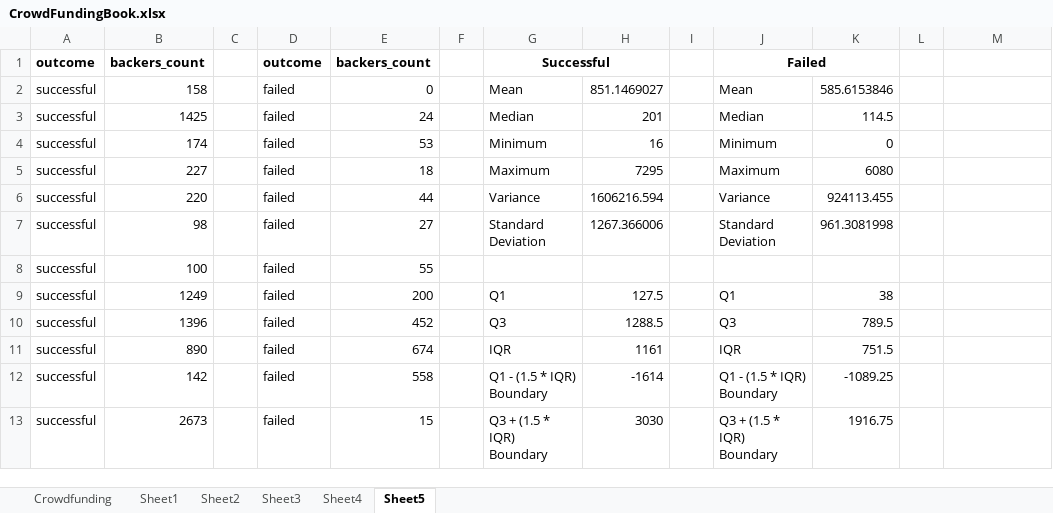
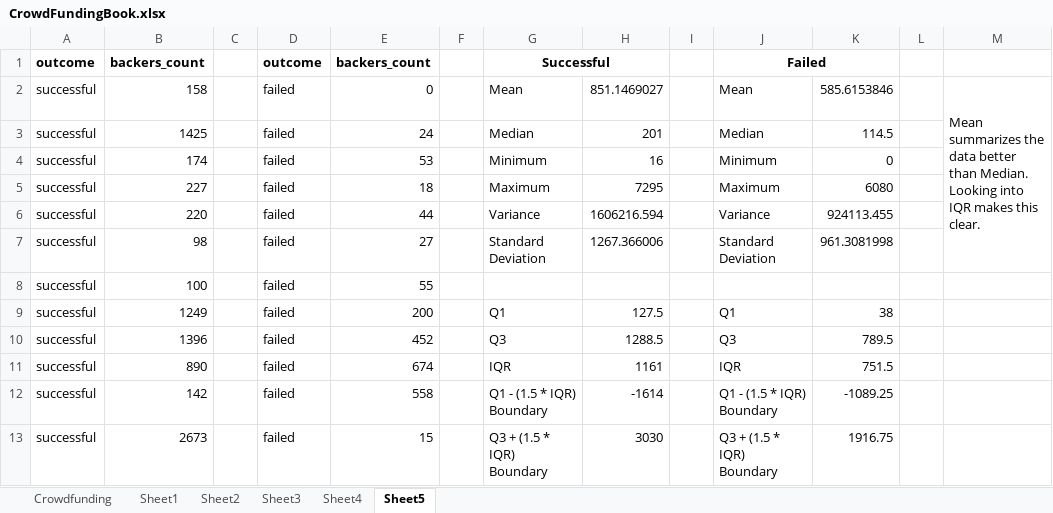
Before and after one commit to johnjamesktm/uoft-data-analytics, an Excel workbook: excel-challenge/CrowdFundingBook.xlsx, sheet Sheet5, drawn as a sheet; only a part is shown; values as stored, in another font and other column widths than the file's, no borders; charts and pictures and conditional formats not drawn; the diff names each change by its address in the sheet, - before the commit and + after, or states it on an @@ line.

Commit message:
Add comment in summary

```diff
--- a/excel-challenge/CrowdFundingBook.xlsx (sheet Sheet5)
+++ b/excel-challenge/CrowdFundingBook.xlsx (sheet Sheet5)
-M2: (empty)
+M2: Mean summarizes the data better than Median. Looking into IQR makes this clear.
+M2:M7 merged
```
Also changed, not shown: charts or pictures.
